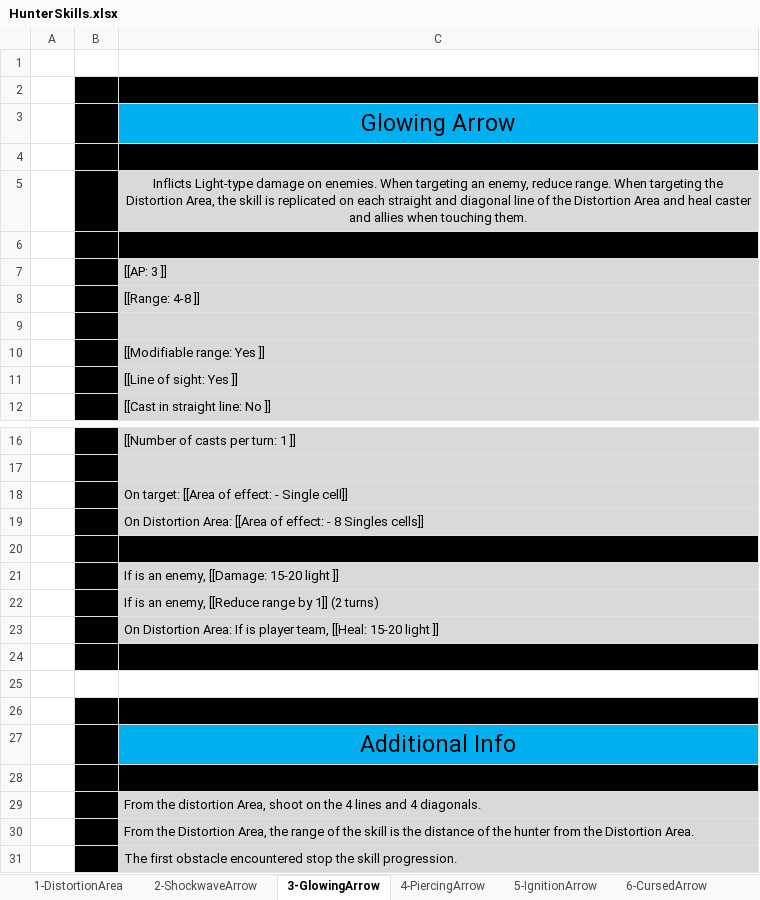
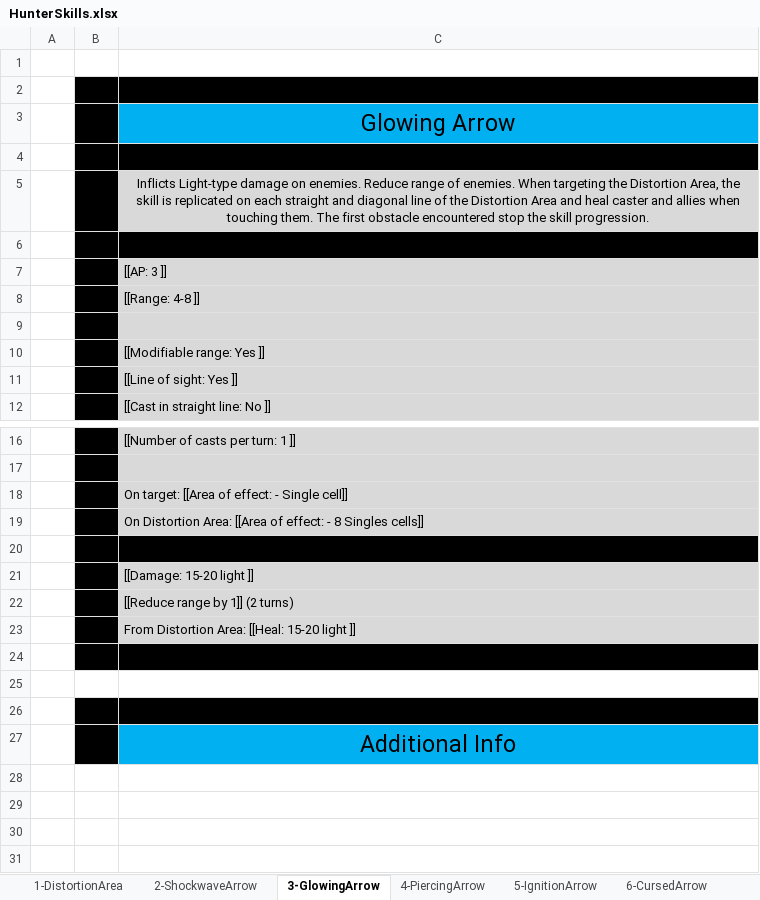
Before and after one commit to opachot/BattleForVoxturia, an Excel workbook: GameDesign/Class/Done/2_Hunter/Documentation/HunterSkills.xlsx, sheet 3-GlowingArrow, drawn as a sheet; only a part is shown, gaps mark what is left out; values as stored, in another font and other column widths than the file's, no borders; the diff names each change by its address in the sheet, - before the commit and + after, or states it on an @@ line.

Commit message:
Upgraded the Hunter skills doc.

```diff
--- a/GameDesign/Class/Done/2_Hunter/Documentation/HunterSkills.xlsx (sheet 3-GlowingArrow)
+++ b/GameDesign/Class/Done/2_Hunter/Documentation/HunterSkills.xlsx (sheet 3-GlowingArrow)
-C5: …on enemies. When targeting an enemy, reduce range. When targeting the Distortion Area, the skill is replicated on each straight and diagonal line of the Distortion Area and heal caster and allies when touching them.
+C5: …on enemies. Reduce range of enemies. When targeting the Distortion Area, the skill is replicated on each straight and diagonal line of the Distortion Area and heal caster and allies when touching them. The first obstacle encountered stop the skill progression.
-C21: If is an enemy, [[Damage: 15-20 light ]]
+C21: [[Damage: 15-20 light ]]
-C22: If is an enemy, [[Reduce range by 1]] (2 turns)
+C22: [[Reduce range by 1]] (2 turns)
-C23: On Distortion Area: If is player team, [[Heal: 15-20…
+C23: From Distortion Area: [[Heal: 15-20…
-row 28: (empty)
-row 29:  |  | From the distortion Area, shoot on the 4 lines and 4 diagonals.
-row 30:  |  | From the Distortion Area, the range of the skill is the distance of the hunter from the Distortion Area.
-row 31:  |  | The first obstacle encountered stop the skill progression.
```
Also changed, not shown: sheet 2-ShockwaveArrow, sheet 1-DistortionArea, sheet 9-CanisLupus, sheet 6-CursedArrow, sheet 8-Survival, sheet 5-IgnitionArrow, 3 more sheets.
